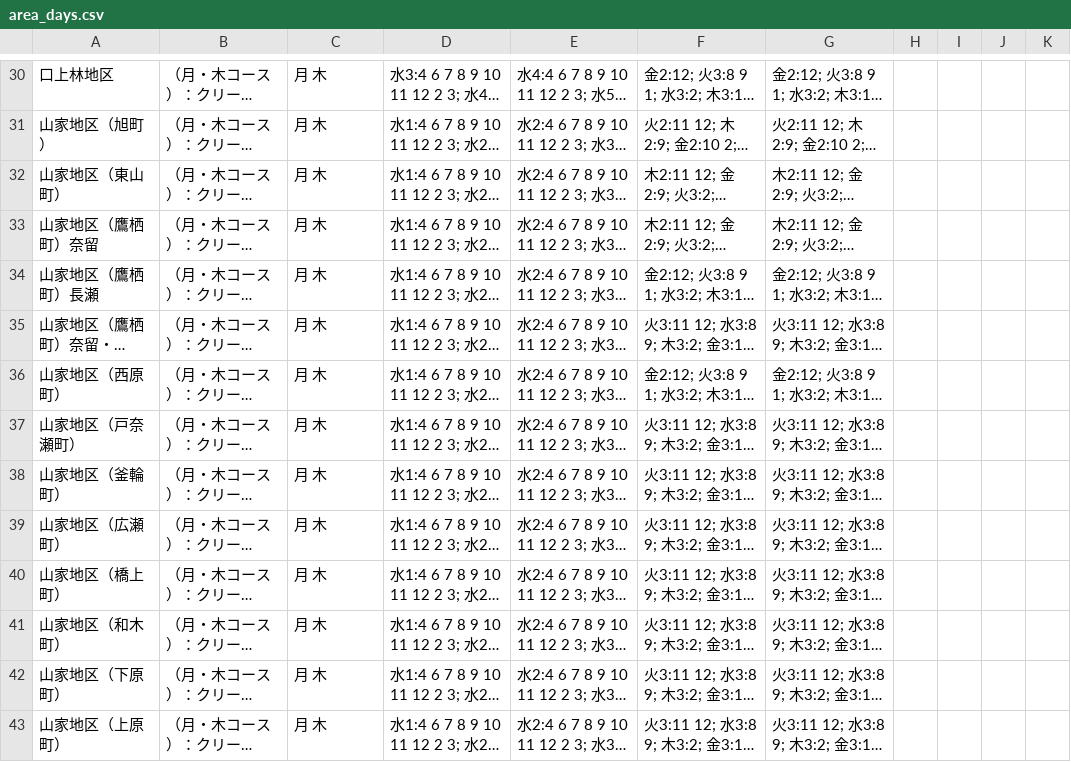
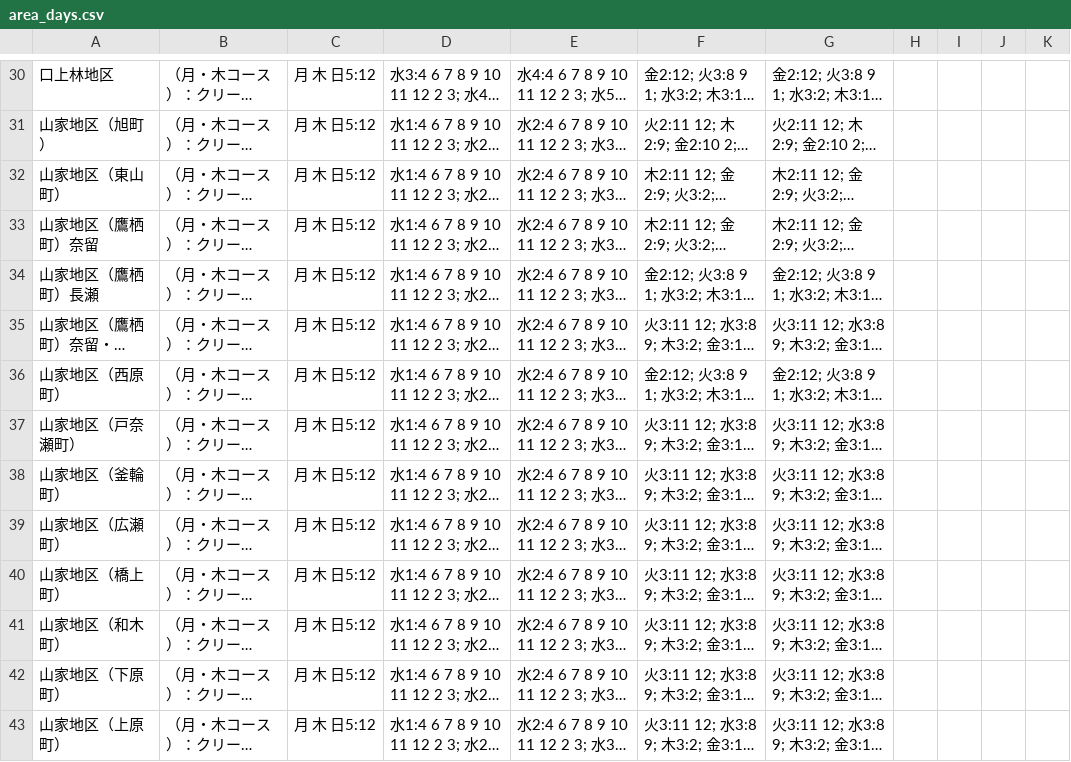
Before and after one commit to ayabe2023/5374, a CSV file: data/area_days.csv, drawn as a sheet; only a part is shown, gaps mark what is left out; long unchanged cells end in …; the diff covers the shown part only; the diff names each change by its address in the sheet, - before the commit and + after, or states it on an @@ line.

```diff
--- a/data/area_days.csv
+++ b/data/area_days.csv
-C30:C43: 月 木
+C30:C43: 月 木 日5:12
```
Also changed, not shown: 154 edited cells elsewhere in this file, 1 other file.
